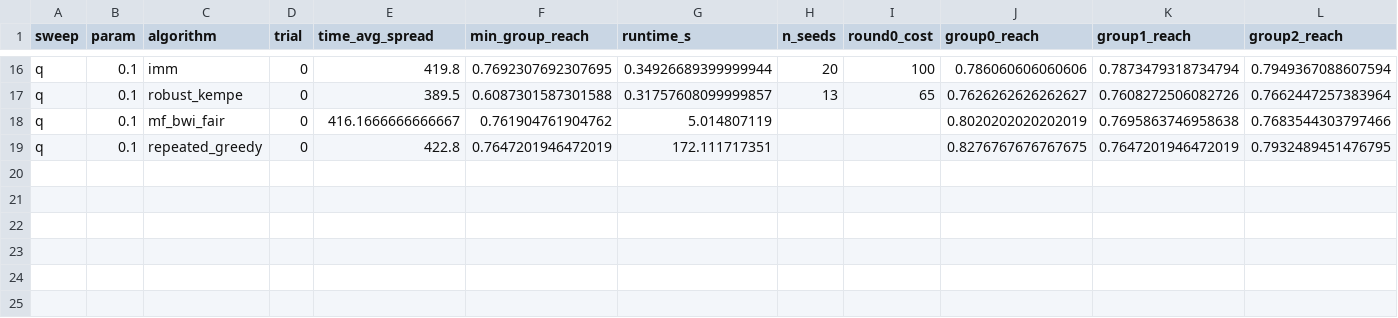
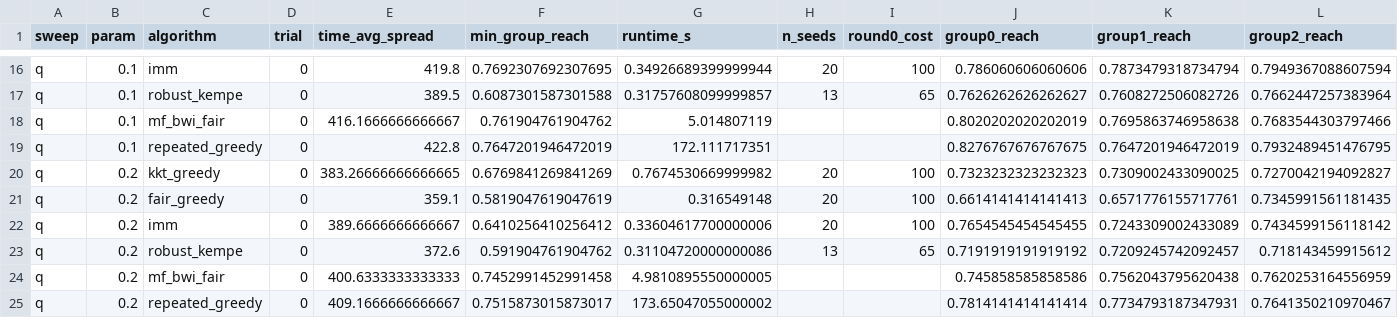
Before and after one commit to vinhqdang/influence_maximization, a CSV file: experiments/results_multigraph/real_facebook_3437_fullbudget/q_sweep.csv, drawn as a sheet; only a part is shown, gaps mark what is left out; rows hold the shown columns only; the diff names each change by its address in the sheet, - before the commit and + after, or states it on an @@ line.

```diff
--- a/experiments/results_multigraph/real_facebook_3437_fullbudget/q_sweep.csv
+++ b/experiments/results_multigraph/real_facebook_3437_fullbudget/q_sweep.csv
+row 20: q | 0.2 | kkt_greedy | 0 | 383.26666666666665 | 0.6769841269841269 | 0.7674530669999982 | 20 | 100 | 0.7323232323232323 | 0.7309002433090025 | 0.7270042194092827
+row 21: q | 0.2 | fair_greedy | 0 | 359.1 | 0.5819047619047619 | 0.316549148 | 20 | 100 | 0.6614141414141413 | 0.6571776155717761 | 0.7345991561181435
+row 22: q | 0.2 | imm | 0 | 389.6666666666667 | 0.6410256410256412 | 0.33604617700000006 | 20 | 100 | 0.7654545454545455 | 0.7243309002433089 | 0.7434599156118142
+row 23: q | 0.2 | robust_kempe | 0 | 372.6 | 0.591904761904762 | 0.31104720000000086 | 13 | 65 | 0.7191919191919192 | 0.7209245742092457 | 0.718143459915612
+row 24: q | 0.2 | mf_bwi_fair | 0 | 400.6333333333333 | 0.7452991452991458 | 4.9810895550000005 |  |  | 0.745858585858586 | 0.7562043795620438 | 0.7620253164556959
+row 25: q | 0.2 | repeated_greedy | 0 | 409.1666666666667 | 0.7515873015873017 | 173.65047055000002 |  |  | 0.7814141414141414 | 0.7734793187347931 | 0.7641350210970467
```
Also changed, not shown: 1 other file.
